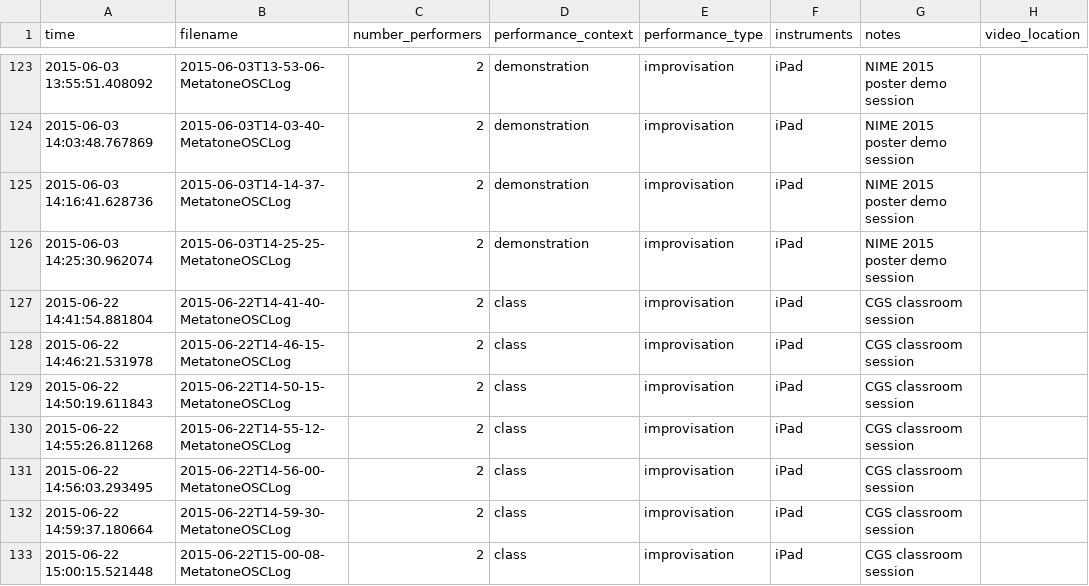
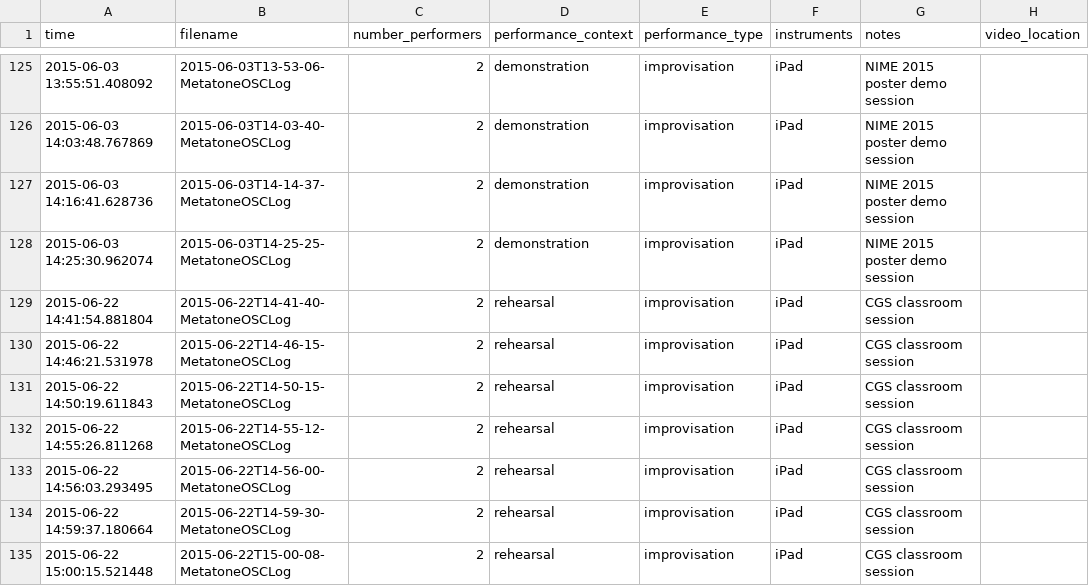
Before and after one commit to anucc/metatone-analysis, a CSV file: metatone-performance-data.csv, drawn as a sheet; only a part is shown, gaps mark what is left out; addresses are those after the commit; the diff covers the shown part only; the diff names each change by its address in the sheet, - before the commit and + after, or states it on an @@ line.

Commit message:
fixed up the data file and tidied up the R file for meeting.

```diff
--- a/metatone-performance-data.csv
+++ b/metatone-performance-data.csv
-D129:D135 (performance_context): class
+D129:D135 (performance_context): rehearsal
```
Also changed, not shown: 2 added rows and 61 edited cells elsewhere in this file, metatone-performance-information.csv, 2 other files.
